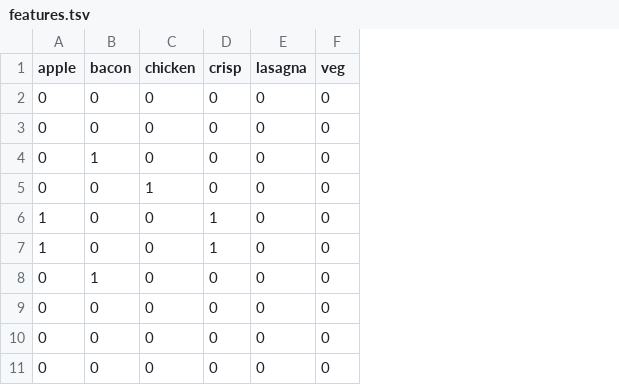
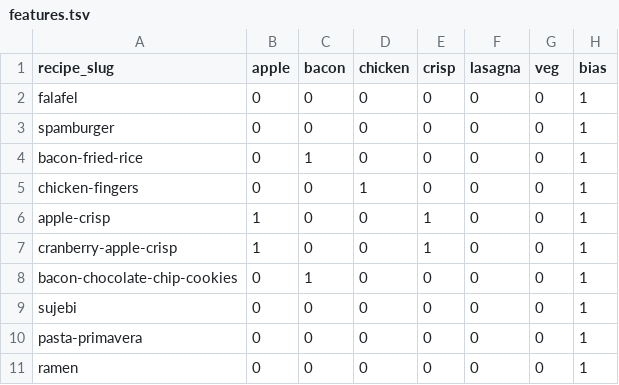
Before and after one commit to ethibaul/dx704-project-04, a TSV file: features.tsv, drawn as a sheet; only a part is shown; the diff names each change by its address in the sheet, - before the commit and + after, or states it on an @@ line.

Commit message:
Correcting features labels to include recipe_slug correctly

```diff
--- a/features.tsv
+++ b/features.tsv
+column A (recipe_slug), rows 2-11: falafel | spamburger | bacon-fried-rice | chicken-fingers | apple-crisp | cranberry-apple-crisp | bacon-chocolate-chip-cookies | sujebi | pasta-primavera | ramen
+column H (bias), rows 2-11: all 1
```
Also changed, not shown: 1 other file.
